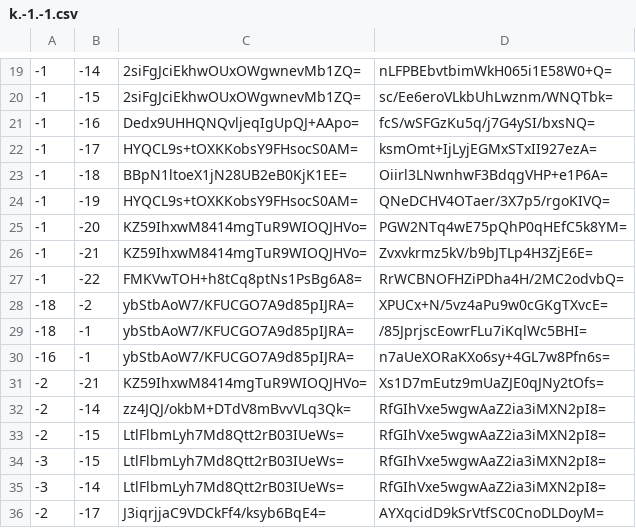
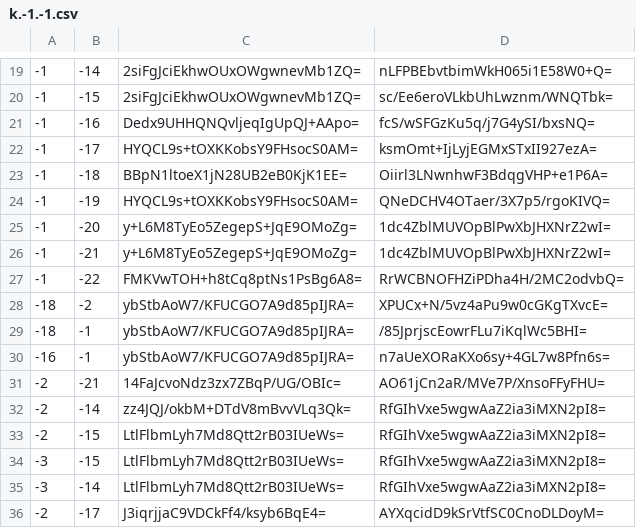
Before and after one commit to Brehtyn/brentyns.com-pipeline, a CSV file: unmined/tiles/zoom.-1/metadata/k.-1.-1.csv, drawn as a sheet; only a part is shown, gaps mark what is left out.

```diff
--- a/unmined/tiles/zoom.-1/metadata/k.-1.-1.csv
+++ b/unmined/tiles/zoom.-1/metadata/k.-1.-1.csv
@@ -24,4 +24,4 @@
 -1,-19,HYQCL9s+tOXKKobsY9FHsocS0AM=,QNeDCHV4OTaer/3X7p5/rgoKIVQ=
--1,-20,KZ59IhxwM8414mgTuR9WIOQJHVo=,PGW2NTq4wE75pQhP0qHEfC5k8YM=
--1,-21,KZ59IhxwM8414mgTuR9WIOQJHVo=,Zvxvkrmz5kV/b9bJTLp4H3ZjE6E=
+-1,-20,y+L6M8TyEo5ZegepS+JqE9OMoZg=,1dc4ZblMUVOpBlPwXbJHXNrZ2wI=
+-1,-21,y+L6M8TyEo5ZegepS+JqE9OMoZg=,1dc4ZblMUVOpBlPwXbJHXNrZ2wI=
 -1,-22,FMKVwTOH+h8tCq8ptNs1PsBg6A8=,RrWCBNOFHZiPDha4H/2MC2odvbQ=
@@ -30,3 +30,3 @@
 -16,-1,ybStbAoW7/KFUCGO7A9d85pIJRA=,n7aUeXORaKXo6sy+4GL7w8Pfn6s=
--2,-21,KZ59IhxwM8414mgTuR9WIOQJHVo=,Xs1D7mEutz9mUaZJE0qJNy2tOfs=
+-2,-21,14FaJcvoNdz3zx7ZBqP/UG/OBIc=,AO61jCn2aR/MVe7P/XnsoFFyFHU=
 -2,-14,zz4JQJ/okbM+DTdV8mBvvVLq3Qk=,RfGIhVxe5wgwAaZ2ia3iMXN2pI8=
```
Also changed, not shown: unmined/tiles/zoom.-1/metadata/k.0.-1.csv, unmined/tiles/zoom.-2/metadata/k.-1.-1.csv, 28 other files.
